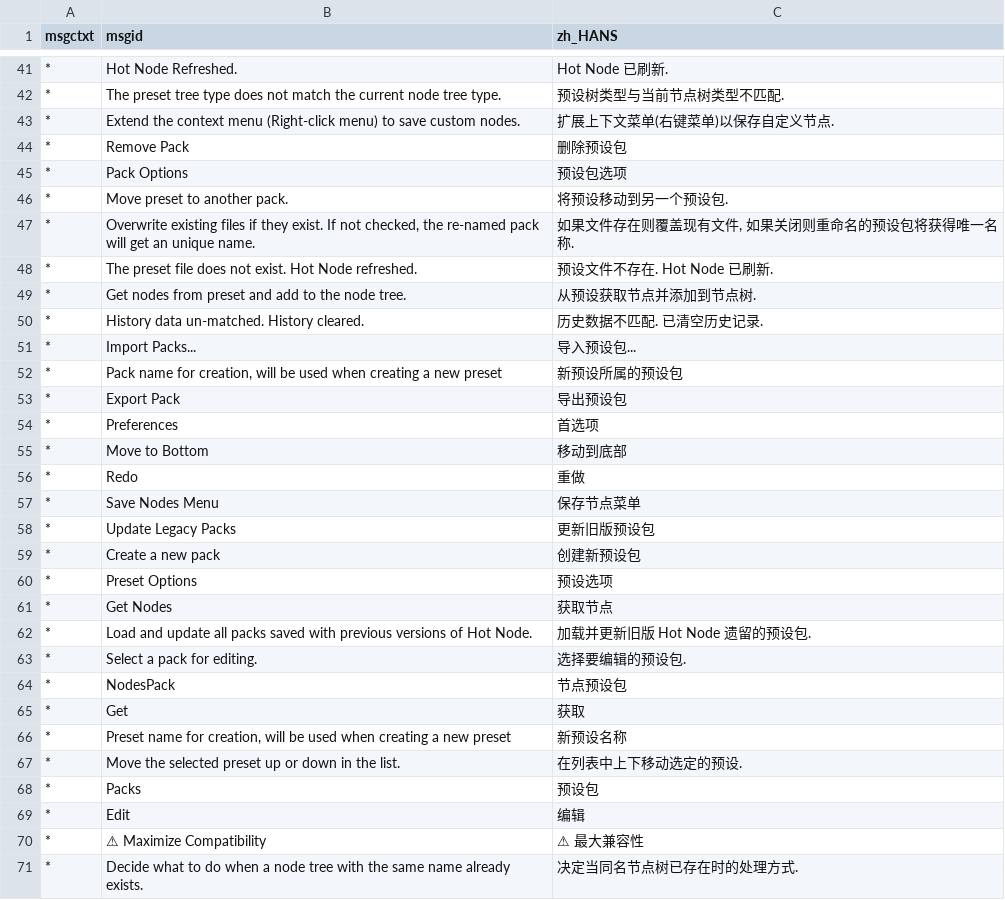
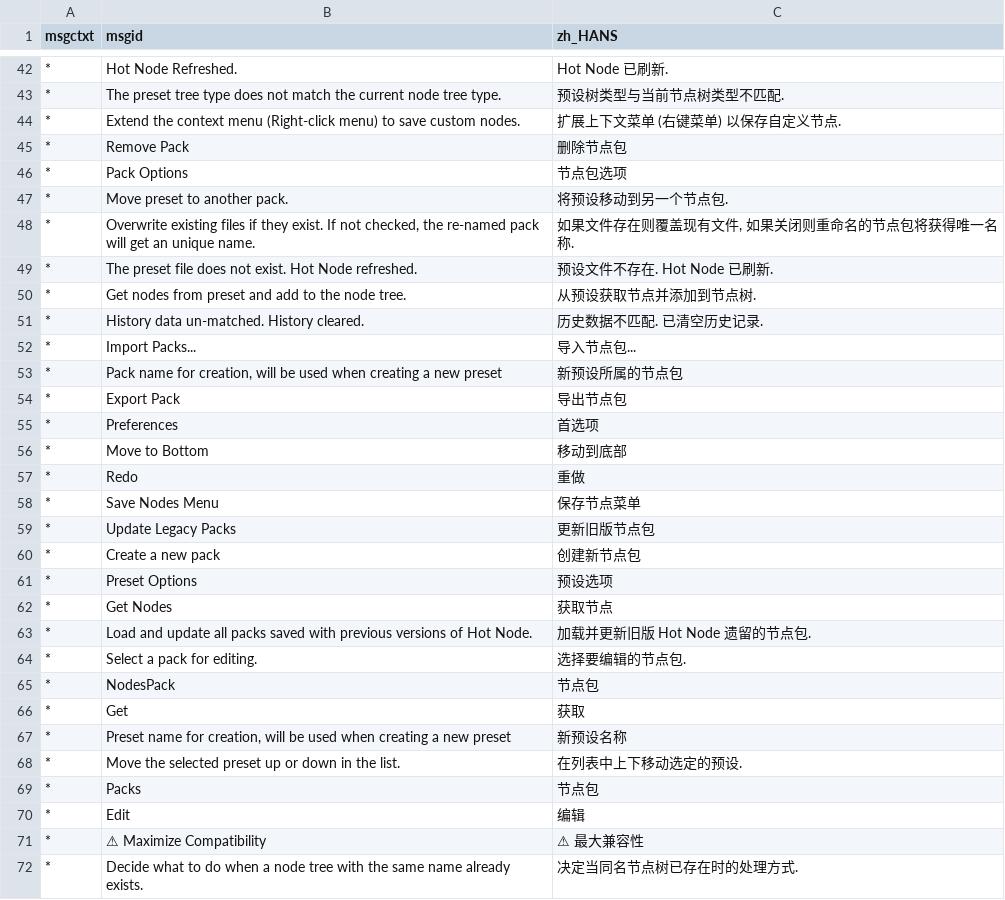
Before and after one commit to Trantor2098/hot_node, a CSV file: services/translations.csv, drawn as a sheet; only a part is shown, gaps mark what is left out; the diff covers the shown part only.

```diff
--- a/services/translations.csv
+++ b/services/translations.csv
@@ -42,7 +43,7 @@ msgctxt,msgid,zh_HANS
 *,The preset tree type does not match the current node tree type.,预设树类型与当前节点树类型不匹配.
-*,Extend the context menu (Right-click menu) to save custom nodes.,扩展上下文菜单(右键菜单)以保存自定义节点.
-*,Remove Pack,删除预设包
-*,Pack Options,预设包选项
-*,Move preset to another pack.,将预设移动到另一个预设包.
-*,"Overwrite existing files if they exist. If not checked, the re-named pack will get an unique name.","如果文件存在则覆盖现有文件, 如果关闭则重命名的预设包将获得唯一名称."
+*,Extend the context menu (Right-click menu) to save custom nodes.,扩展上下文菜单 (右键菜单) 以保存自定义节点.
+*,Remove Pack,删除节点包
+*,Pack Options,节点包选项
+*,Move preset to another pack.,将预设移动到另一个节点包.
+*,"Overwrite existing files if they exist. If not checked, the re-named pack will get an unique name.","如果文件存在则覆盖现有文件, 如果关闭则重命名的节点包将获得唯一名称."
 *,The preset file does not exist. Hot Node refreshed.,预设文件不存在. Hot Node 已刷新.
@@ -50,5 +51,5 @@ msgctxt,msgid,zh_HANS
 *,History data un-matched. History cleared.,历史数据不匹配. 已清空历史记录.
-*,Import Packs...,导入预设包...
-*,"Pack name for creation, will be used when creating a new preset",新预设所属的预设包
-*,Export Pack,导出预设包
+*,Import Packs...,导入节点包...
+*,"Pack name for creation, will be used when creating a new preset",新预设所属的节点包
+*,Export Pack,导出节点包
 *,Preferences,首选项
@@ -57,9 +58,9 @@ msgctxt,msgid,zh_HANS
 *,Save Nodes Menu,保存节点菜单
-*,Update Legacy Packs,更新旧版预设包
-*,Create a new pack,创建新预设包
+*,Update Legacy Packs,更新旧版节点包
+*,Create a new pack,创建新节点包
 *,Preset Options,预设选项
 *,Get Nodes,获取节点
-*,Load and update all packs saved with previous versions of Hot Node.,加载并更新旧版 Hot Node 遗留的预设包.
-*,Select a pack for editing.,选择要编辑的预设包.
-*,NodesPack,节点预设包
+*,Load and update all packs saved with previous versions of Hot Node.,加载并更新旧版 Hot Node 遗留的节点包.
+*,Select a pack for editing.,选择要编辑的节点包.
+*,NodesPack,节点包
 *,Get,获取
@@ -67,3 +68,3 @@ msgctxt,msgid,zh_HANS
 *,Move the selected preset up or down in the list.,在列表中上下移动选定的预设.
-*,Packs,预设包
+*,Packs,节点包
 *,Edit,编辑
```
Also changed, not shown: 4 added rows, 1 removed row and 47 edited cells elsewhere in this file, 7 other files.
